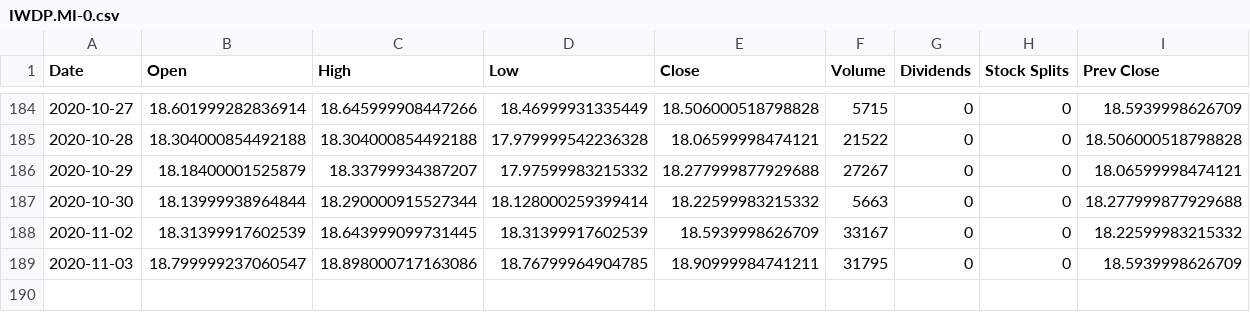
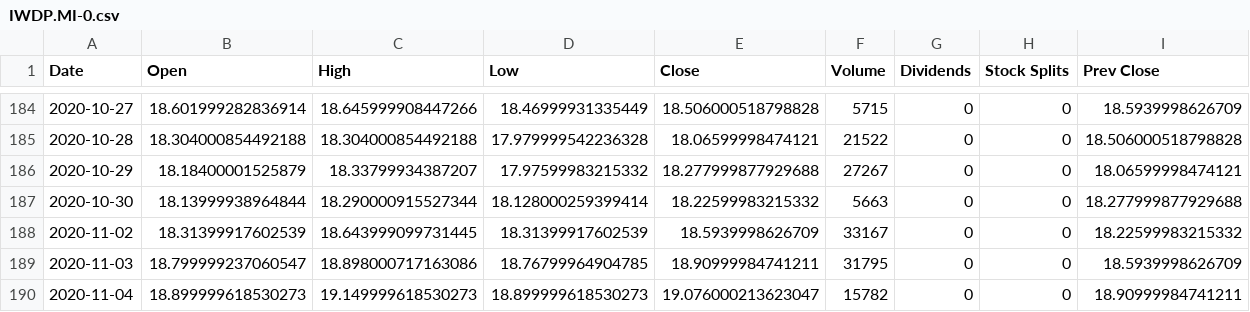
Before and after one commit to Alfre2000/PortfolioManager, a CSV file: ETFs/IWDP.MI-0.csv, drawn as a sheet; only a part is shown, gaps mark what is left out; rows hold the shown columns only; the diff names each change by its address in the sheet, - before the commit and + after, or states it on an @@ line.

```diff
--- a/ETFs/IWDP.MI-0.csv
+++ b/ETFs/IWDP.MI-0.csv
+row 190: 2020-11-04 | 18.899999618530273 | 19.149999618530273 | 18.899999618530273 | 19.076000213623047 | 15782 | 0 | 0 | 18.90999984741211
```
Also changed, not shown: ETFs/AEEM.MI-1.csv, ETFs/AEEM.MI-2.csv, 33 other files.
